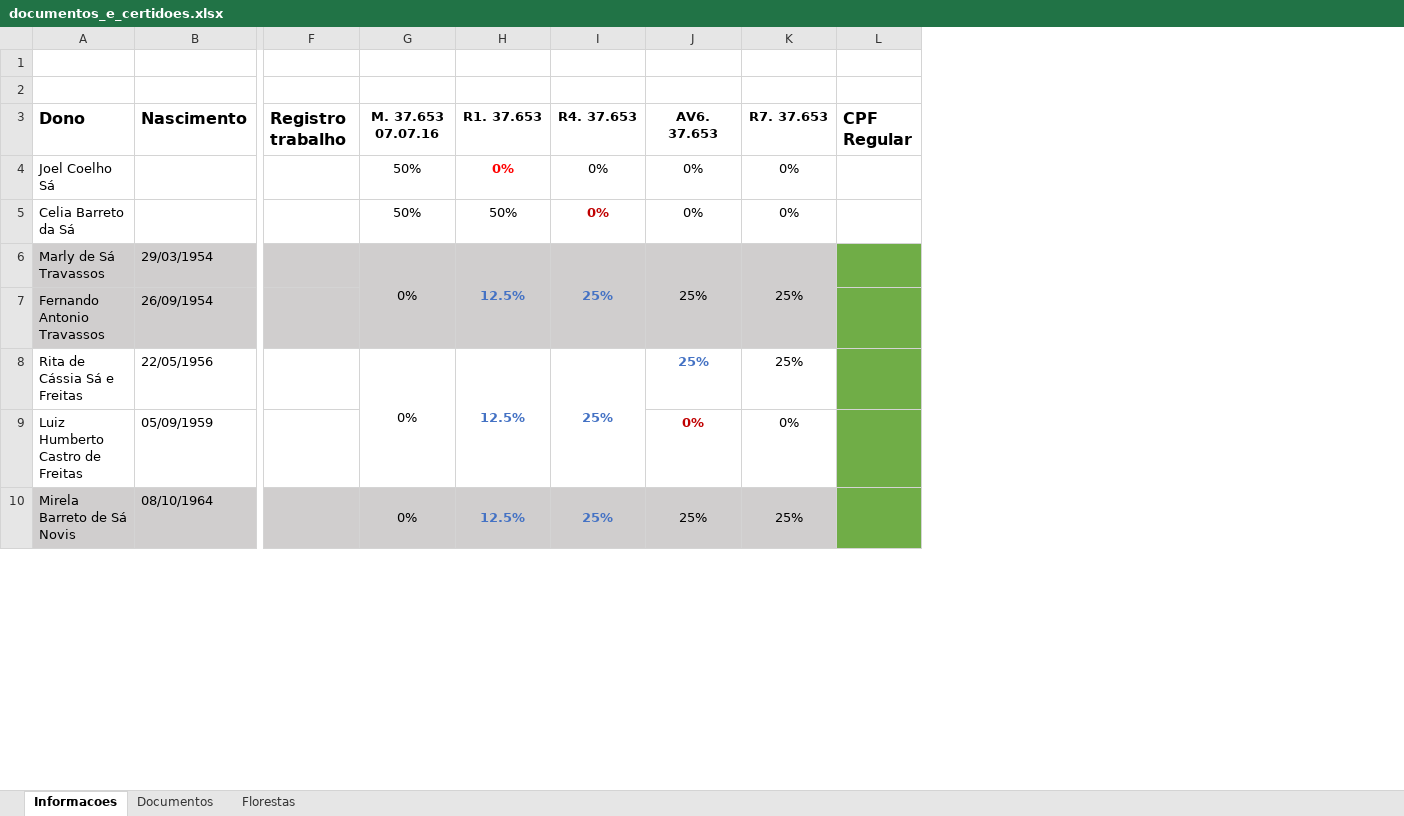
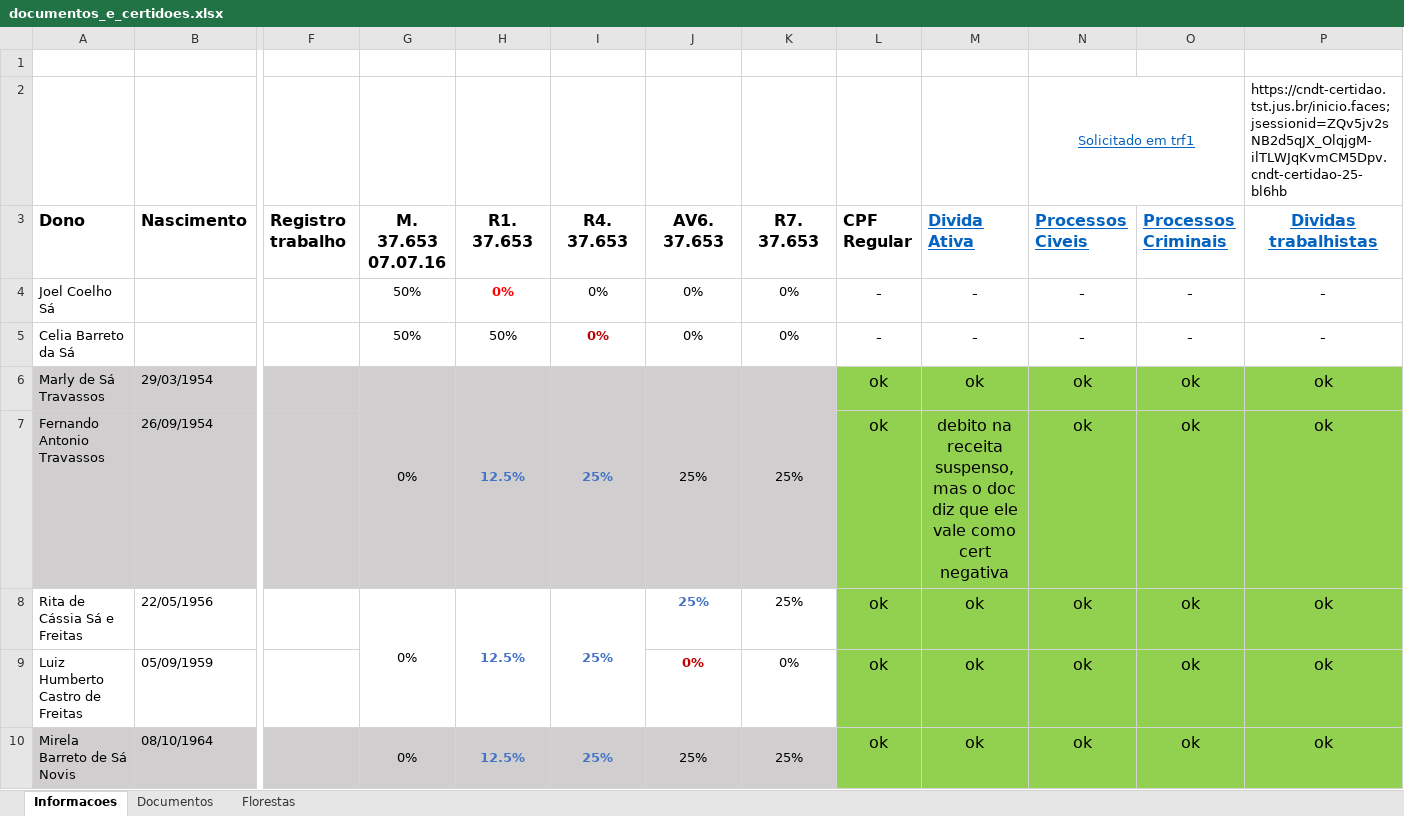
Before and after one commit to irigon/campo_bahia_2022, an Excel workbook: DocsCampoBahia/documentos_e_certidoes.xlsx, sheet Informacoes, drawn as a sheet; only a part is shown, gaps mark what is left out; values as stored, in another font and other column widths than the file's, no borders; rows hold the shown columns only; the diff covers the shown part only; the diff names each change by its address in the sheet, - before the commit and + after, or states it on an @@ line.

Commit message:
updating arquivo excel

```diff
--- a/DocsCampoBahia/documentos_e_certidoes.xlsx (sheet Informacoes)
+++ b/DocsCampoBahia/documentos_e_certidoes.xlsx (sheet Informacoes)
+column M (Divida Ativa), rows 4-10: - | - | ok | debito na receita suspenso, mas o doc diz que ele vale como cert negativa | ok | ok | ok
+column N (Processos Civeis), row 2: Solicitado em trf1; rows 4-10: - | - | ok | ok | ok | ok | ok
+column O (Processos Criminais), rows 4-10: - | - | ok | ok | ok | ok | ok
+column P (Dividas trabalhistas), row 2: https://cndt-certidao.tst.jus.br/inicio.faces;jsessionid=ZQv5jv2sNB2d5qJX_OlqjgM-ilTLWJqKvmCM5Dpv.cndt-certidao-25-bl6hb; rows 4-10: - | - | ok | ok | ok | ok | ok
-row 2: (empty)
+row 2:  |  |  |  |  |  |  |  |  |  | Solicitado em trf1 |  | https://cndt-certidao.tst.jus.br/inicio.faces;jsessionid=ZQv5jv2sNB2d5qJX_OlqjgM-ilTLWJqKvmCM5Dpv.cndt-certidao-25-bl6hb
@@ G3:K3 text size: larger @@
-L4:L5 (CPF Regular): (empty)
+L4:L5 (CPF Regular): -
-L6:L10 (CPF Regular): (empty)
+L6:L10 (CPF Regular): ok
-L6:L10 fill: #70AD47
+L6:L10 fill: #92D050
```
Also changed, not shown: 6 edited cells and cell formats elsewhere in this sheet, sheet Documentos.
